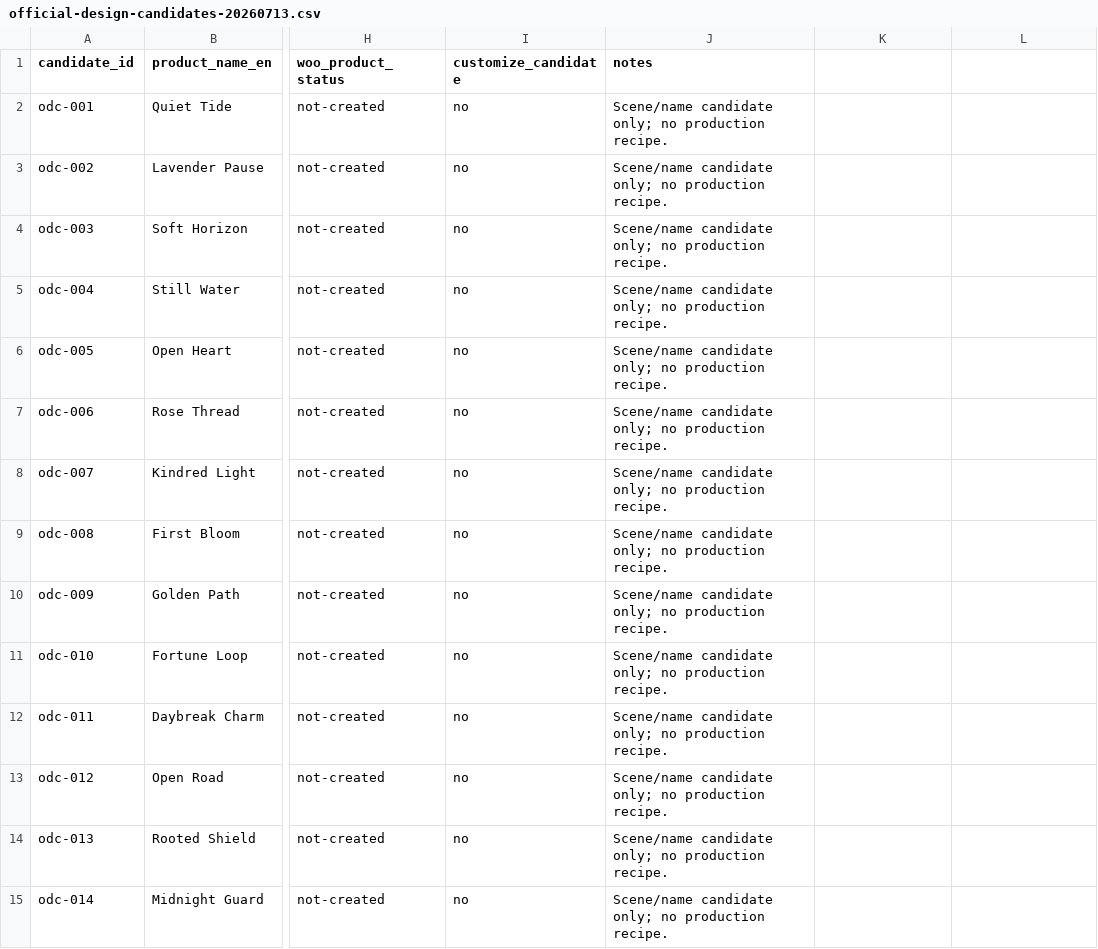
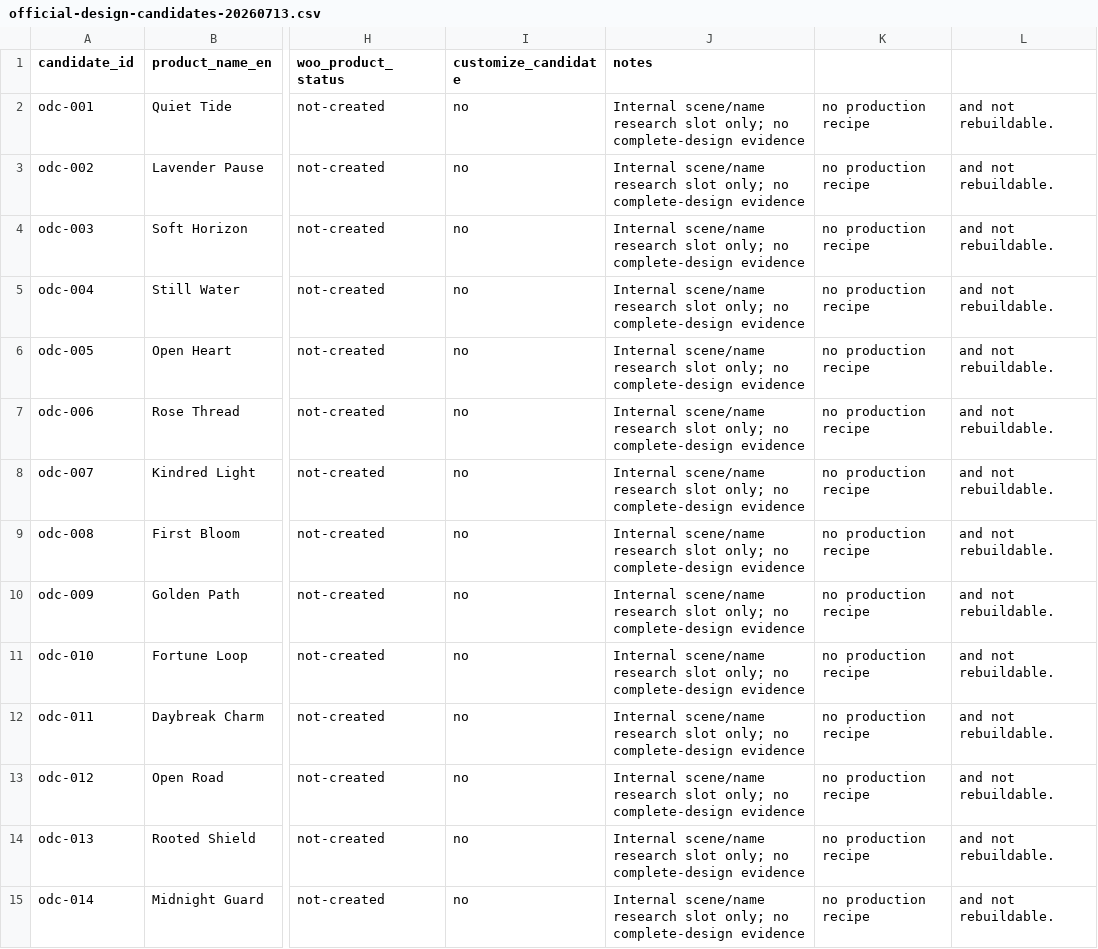
Before and after one commit to liu184205909/knowledge-base, a CSV file: 01-AI营销/04-选品库/C端/01-疗愈水晶/07-互动工具/crystal-bracelet-builder/data/v3/research/official-design-candidates-20260713.csv, drawn as a sheet; only a part is shown, gaps mark what is left out; the diff covers the shown part only; the diff names each change by its address in the sheet, - before the commit and + after, or states it on an @@ line.

```diff
--- a/01-AI营销/04-选品库/C端/01-疗愈水晶/07-互动工具/crystal-bracelet-builder/data/v3/research/official-design-candidates-20260713.csv
+++ b/01-AI营销/04-选品库/C端/01-疗愈水晶/07-互动工具/crystal-bracelet-builder/data/v3/research/official-design-candidates-20260713.csv
-J2:J15 (notes): Scene/name candidate only; no production recipe.
+J2:J15 (notes): Internal scene/name research slot only; no complete-design evidence
-K2:K15: (empty)
+K2:K15: no production recipe
-L2:L15: (empty)
+L2:L15: and not rebuildable.
```
Also changed, not shown: 54 edited cells elsewhere in this file, 01-AI营销/04-选品库/C端/01-疗愈水晶/07-互动工具/crystal-bracelet-builder/data/v3/research/source-access-status-20260713.csv, 47 other files.
